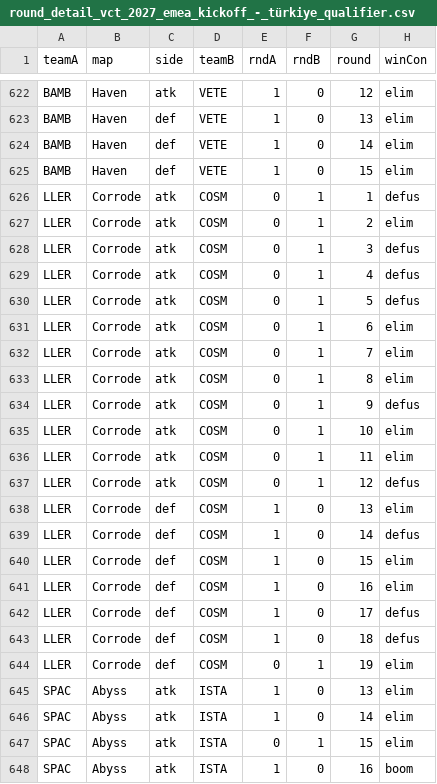
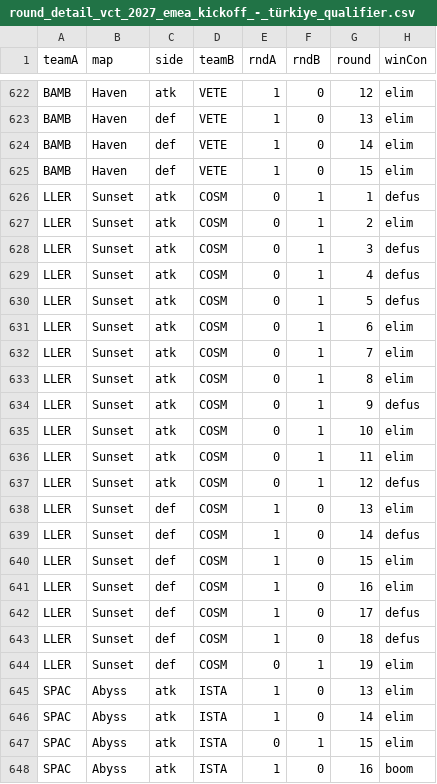
Before and after one commit to RkTcaster/vlr-scraper, a CSV file: csv/vct_2027_emea_kickoff_-_türkiye_qualifier/round_detail_vct_2027_emea_kickoff_-_türkiye_qualifier.csv, drawn as a sheet; only a part is shown, gaps mark what is left out; the diff covers the shown part only; the diff names each change by its address in the sheet, - before the commit and + after, or states it on an @@ line.

```diff
--- a/csv/vct_2027_emea_kickoff_-_türkiye_qualifier/round_detail_vct_2027_emea_kickoff_-_türkiye_qualifier.csv
+++ b/csv/vct_2027_emea_kickoff_-_türkiye_qualifier/round_detail_vct_2027_emea_kickoff_-_türkiye_qualifier.csv
-B626:B644 (map): Corrode
+B626:B644 (map): Sunset
```
Also changed, not shown: 53 moved rows and 17 edited cells elsewhere in this file, csv/scrape_log.csv, csv/upload_log.csv, 31 other files.
